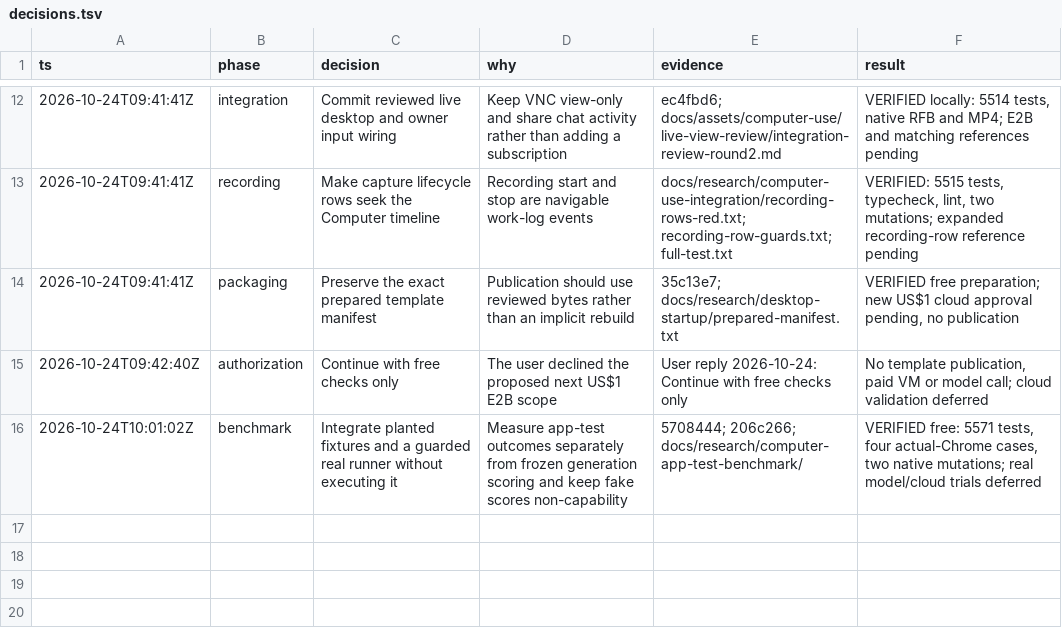
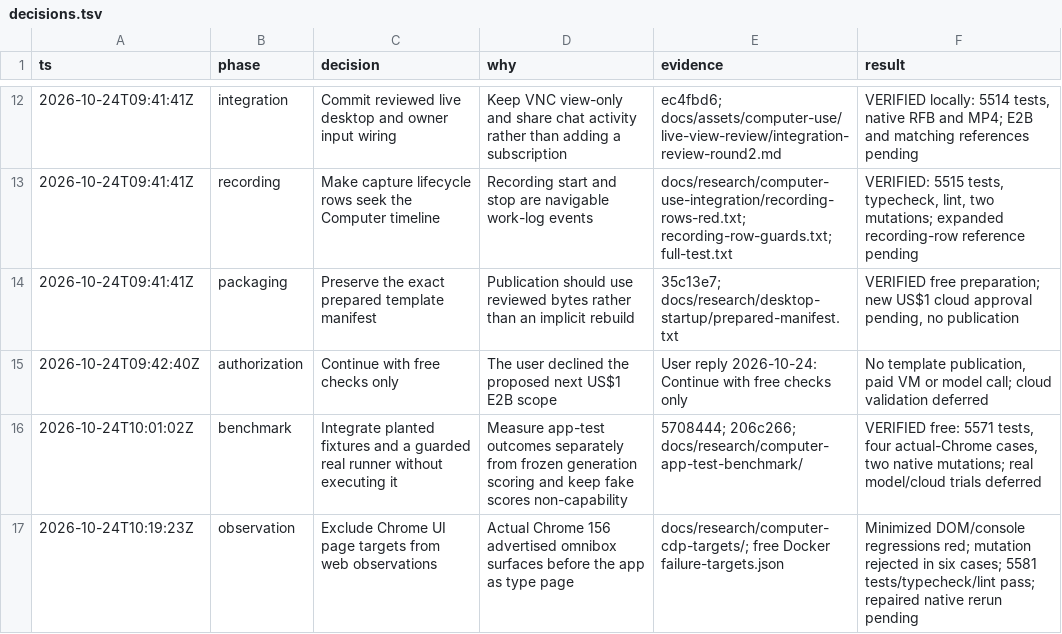
Before and after one commit to mangit955/nap, a TSV file: docs/research/computer-use-integration/decisions.tsv, drawn as a sheet; only a part is shown, gaps mark what is left out; the diff names each change by its address in the sheet, - before the commit and + after, or states it on an @@ line.

Commit message:
wip(sandbox): select web content for desktop observations
Refs #141 and #142. Actual local Chrome exposed omnibox UI before the app as a page target. Classify content URLs for DOM and console reads, retain loopback debugger checks, and freeze the repaired driver manifest. 5581 tests/typecheck/lint pass; native repaired-driver rerun and real E2B validation remain pending.

```diff
--- a/docs/research/computer-use-integration/decisions.tsv
+++ b/docs/research/computer-use-integration/decisions.tsv
+row 17: 2026-10-24T10:19:23Z | observation | Exclude Chrome UI page targets from web observations | Actual Chrome 156 advertised omnibox surfaces before the app as type page | docs/research/computer-cdp-targets/; free Docker failure-targets.json | Minimized DOM/console regressions red; mutation rejected in six cases; 5581 tests/typecheck/lint pass; repaired native rerun pending
```
Also changed, not shown: 14 other files.
